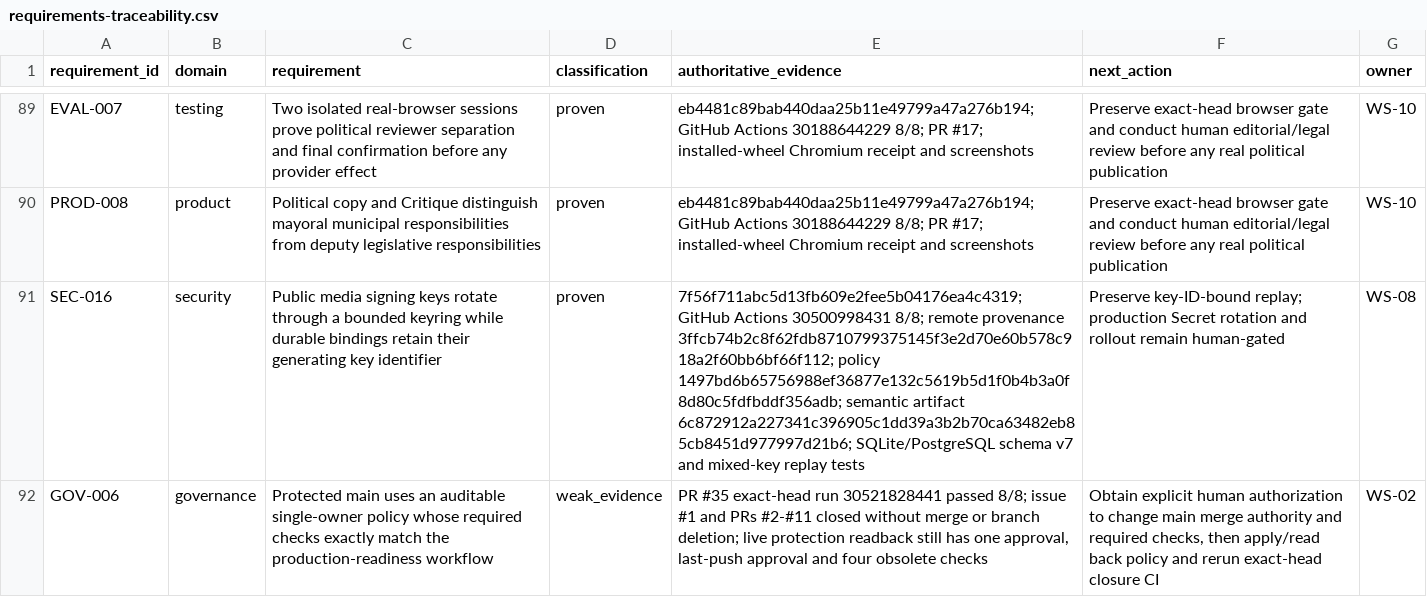
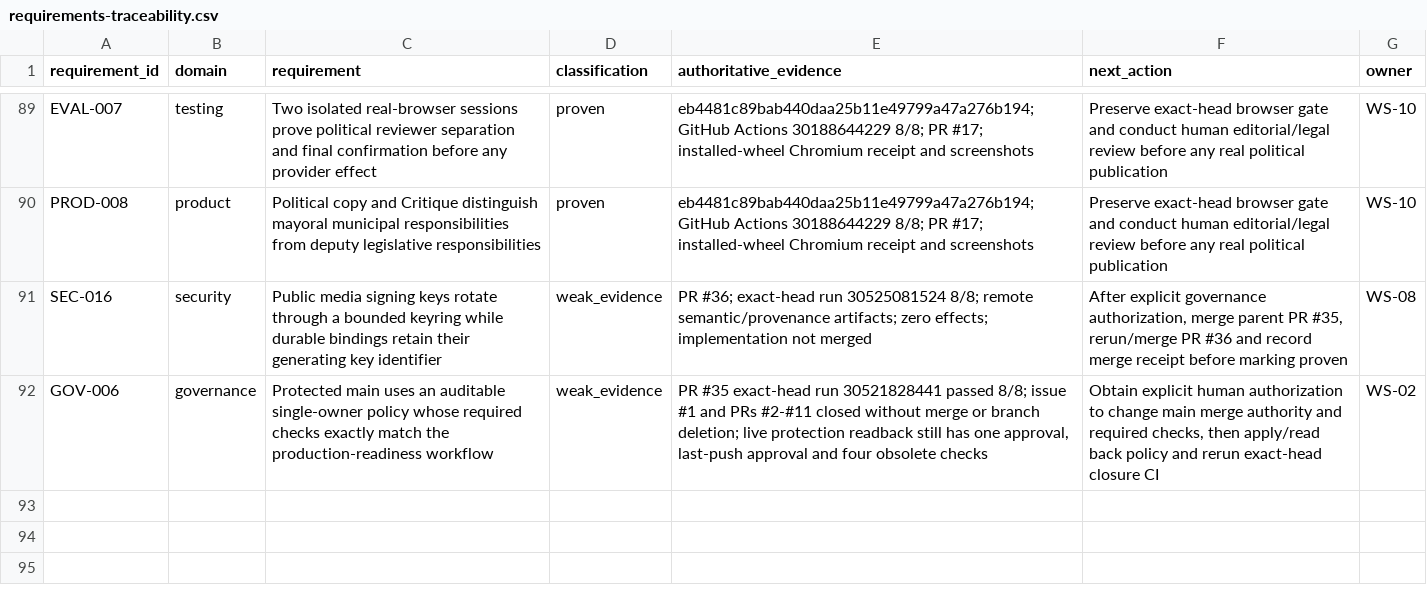
Before and after one commit to BernydotJar/AI-Native-Content-Agency-SaaS, a CSV file: program/requirements-traceability.csv, drawn as a sheet; only a part is shown, gaps mark what is left out; the diff names each change by its address in the sheet, - before the commit and + after, or states it on an @@ line.

Commit message:
feat: add durable authenticated request quota (#36)
Merge the repaired quota implementation after exact-head CI 30599987747 passed 8/8 and all review threads were resolved. No release, deployment, cloud apply, secret mutation, spend, or provider effect is authorized.

```diff
--- a/program/requirements-traceability.csv
+++ b/program/requirements-traceability.csv
-D91 (classification): proven
+D91 (classification): weak_evidence
-E91 (authoritative_evidence): 7f56f711abc5d13fb609e2fee5b04176ea4c4319; GitHub Actions 30500998431 8/8; remote provenance 3ffcb74b2c8f62fdb8710799375145f3e2d70e60b578c918a2f60bb6bf66f112; policy 1497bd6b65756988ef36877e132c5619b5d1f0b4b3a0f8d80c5fdfbddf356adb; semantic artifact 6c872912a227341c396905c1dd39a3b2b70ca63482eb85cb8451d977997d21b6; SQLite/PostgreSQL schema v7 and mixed-key replay tests
+E91 (authoritative_evidence): PR #36; exact-head run 30525081524 8/8; remote semantic/provenance artifacts; zero effects; implementation not merged
-F91 (next_action): Preserve key-ID-bound replay; production Secret rotation and rollout remain human-gated
+F91 (next_action): After explicit governance authorization, merge parent PR #35, rerun/merge PR #36 and record merge receipt before marking proven
```
Also changed, not shown: 44 other files.
